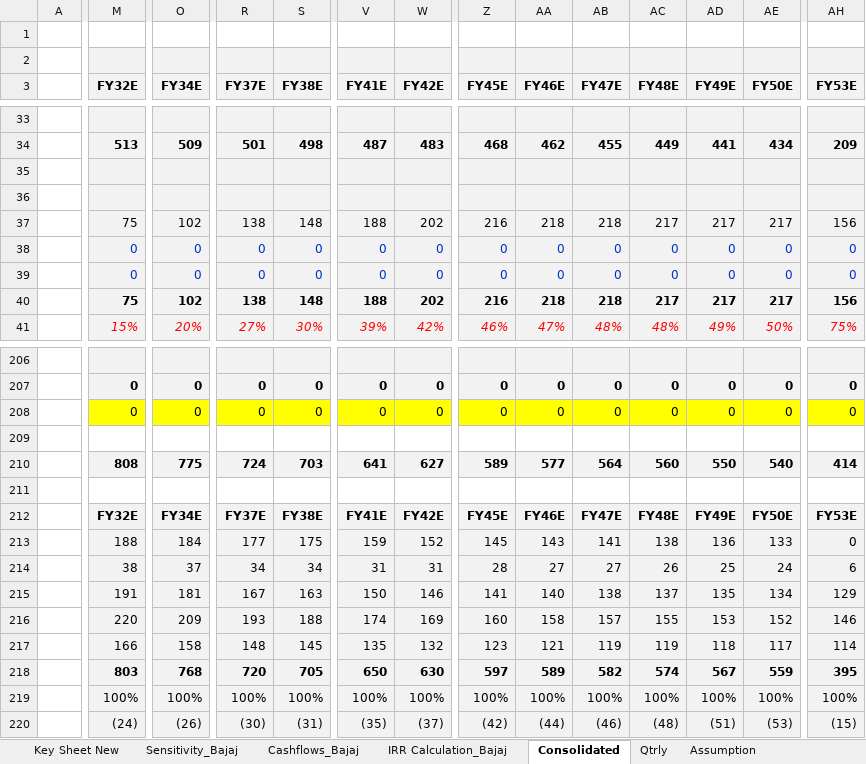
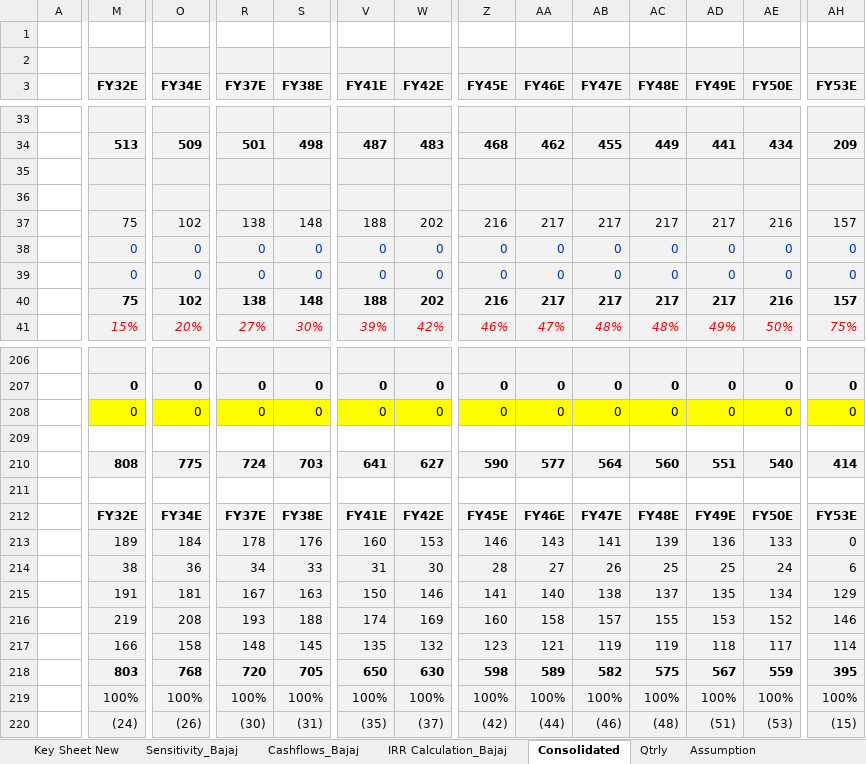
Before and after one commit to Poweravendus/Power, an Excel workbook: PGInvIT/Model/PGInvIT_Model.xlsx, sheet Consolidated, drawn as a sheet; only a part is shown, gaps mark what is left out; values as stored, in another font and other column widths than the file's, no borders; the diff covers the shown part only; the diff names each change by its address in the sheet, - before the commit and + after, or states it on an @@ line.

```diff
--- a/PGInvIT/Model/PGInvIT_Model.xlsx (sheet Consolidated)
+++ b/PGInvIT/Model/PGInvIT_Model.xlsx (sheet Consolidated)
-AA37 (FY46E): 218
+AA37 (FY46E): 217
-AB37 (FY47E): 218
+AB37 (FY47E): 217
-AE37 (FY50E): 217
+AE37 (FY50E): 216
-AH37 (FY53E): 156
+AH37 (FY53E): 157
-AA40 (FY46E): 218
+AA40 (FY46E): 217
-AB40 (FY47E): 218
+AB40 (FY47E): 217
-AE40 (FY50E): 217
+AE40 (FY50E): 216
-AH40 (FY53E): 156
+AH40 (FY53E): 157
-Z210 (FY45E): 589
+Z210 (FY45E): 590
-AD210 (FY49E): 550
+AD210 (FY49E): 551
-M213 (FY32E): 188
+M213 (FY32E): 189
-R213 (FY37E): 177
+R213 (FY37E): 178
-S213 (FY38E): 175
+S213 (FY38E): 176
-V213 (FY41E): 159
+V213 (FY41E): 160
-W213 (FY42E): 152
+W213 (FY42E): 153
-Z213 (FY45E): 145
+Z213 (FY45E): 146
-AC213 (FY48E): 138
+AC213 (FY48E): 139
-O214 (FY34E): 37
+O214 (FY34E): 36
-S214 (FY38E): 34
+S214 (FY38E): 33
-W214 (FY42E): 31
+W214 (FY42E): 30
-AB214 (FY47E): 27
+AB214 (FY47E): 26
-AC214 (FY48E): 26
+AC214 (FY48E): 25
-M216 (FY32E): 220
+M216 (FY32E): 219
-O216 (FY34E): 209
+O216 (FY34E): 208
-Z218 (FY45E): 597
+Z218 (FY45E): 598
-AC218 (FY48E): 574
+AC218 (FY48E): 575
```
Also changed, not shown: 63 edited cells elsewhere in this sheet, sheet Assumption, sheet Cashflows_Bajaj, sheet Qtrly, sheet IRR Calculation_Bajaj, formulas that keep their value, 4 other files.
